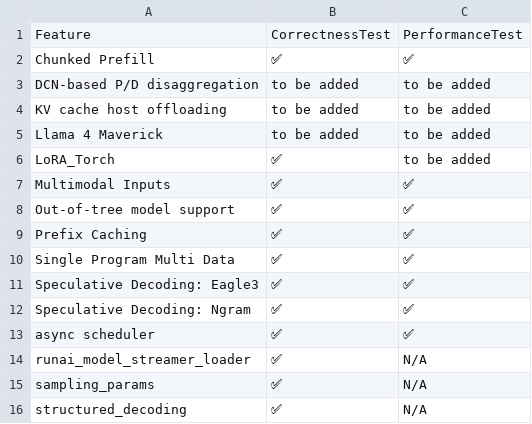
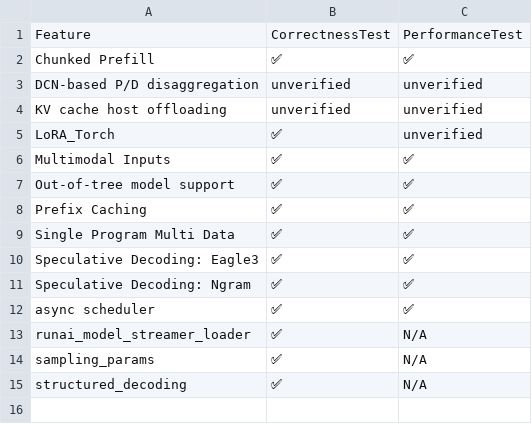
Before and after one commit to inkitori/claude-deepseek-v4, a CSV file: support_matrices/feature_support_matrix.csv, drawn as a sheet.

Commit message:
Add dummy placeholder for unsupported models in the support matrix (#1291)
Signed-off-by: Teresa Chen <boe20211@gmail.com>

```diff
--- a/support_matrices/feature_support_matrix.csv
+++ b/support_matrices/feature_support_matrix.csv
@@ -2,6 +2,5 @@ Feature,CorrectnessTest,PerformanceTest
 "Chunked Prefill",✅,✅
-"DCN-based P/D disaggregation",to be added,to be added
-"KV cache host offloading",to be added,to be added
-"Llama 4 Maverick",to be added,to be added
-"LoRA_Torch",✅,to be added
+"DCN-based P/D disaggregation",unverified,unverified
+"KV cache host offloading",unverified,unverified
+"LoRA_Torch",✅,unverified
 "Multimodal Inputs",✅,✅
```
Also changed, not shown: support_matrices/kernel_support_matrix.csv, support_matrices/quantization_support_matrix.csv, 30 other files.
